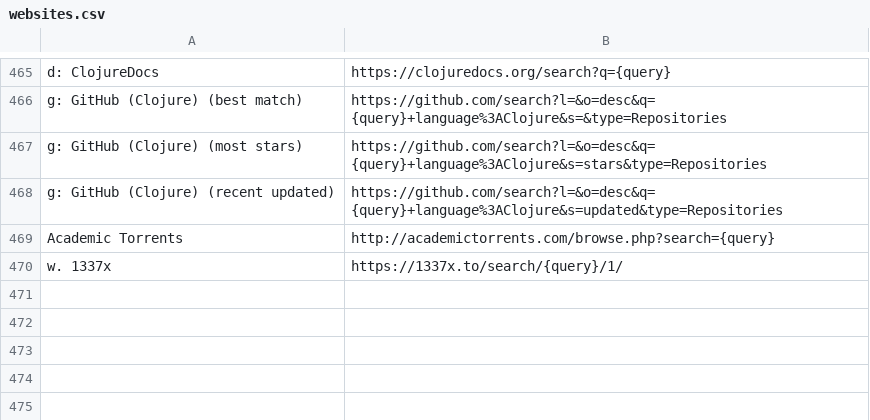
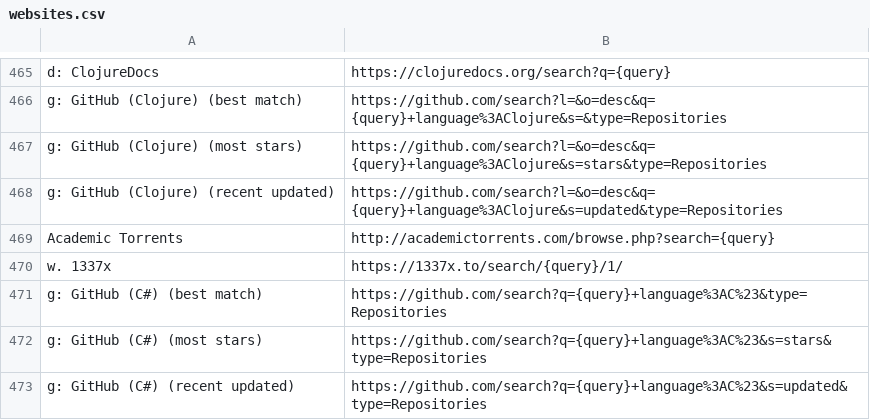
Before and after one commit to nikitavoloboev/alfred-web-searches, a CSV file: workflow/websites.csv, drawn as a sheet; only a part is shown, gaps mark what is left out.

Commit message:
Added GitHub C# search

```diff
--- a/workflow/websites.csv
+++ b/workflow/websites.csv
@@ -470 +470,4 @@ Academic Torrents,http://academictorrents.com/browse.php?search={query}
 w. 1337x,https://1337x.to/search/{query}/1/
+g: GitHub (C#) (best match),https://github.com/search?q={query}+language%3AC%23&type=Repositories
+g: GitHub (C#) (most stars),https://github.com/search?q={query}+language%3AC%23&s=stars&type=Repositories
+g: GitHub (C#) (recent updated),https://github.com/search?q={query}+language%3AC%23&s=updated&type=Repositories
```
